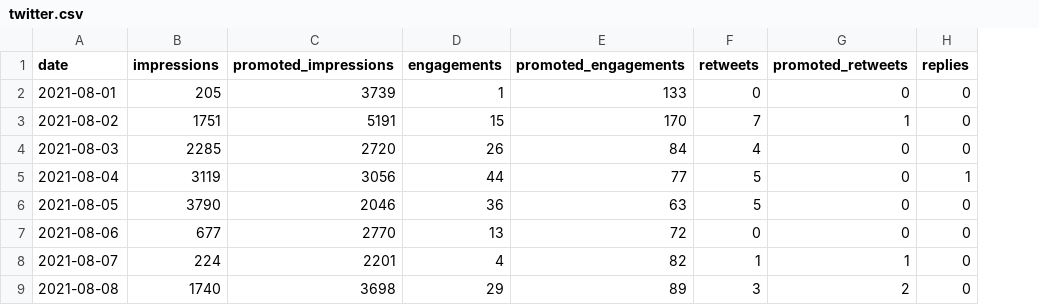
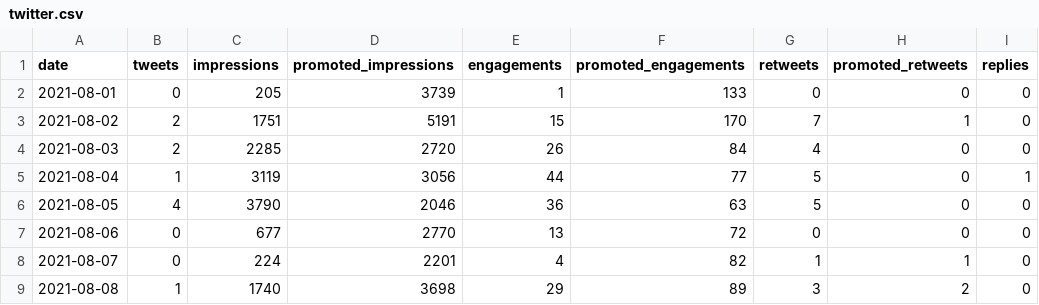
Before and after one commit to open-innovations/leeds-digital-festival-data, a CSV file: data/2021-09/twitter.csv, drawn as a sheet; only a part is shown; the diff names each change by its address in the sheet, - before the commit and + after, or states it on an @@ line.

Commit message:
Add tweet stats

```diff
--- a/data/2021-09/twitter.csv
+++ b/data/2021-09/twitter.csv
+column B (tweets), rows 2-9: 0 | 2 | 2 | 1 | 4 | 0 | 0 | 1
```
Also changed, not shown: 1 other file.
